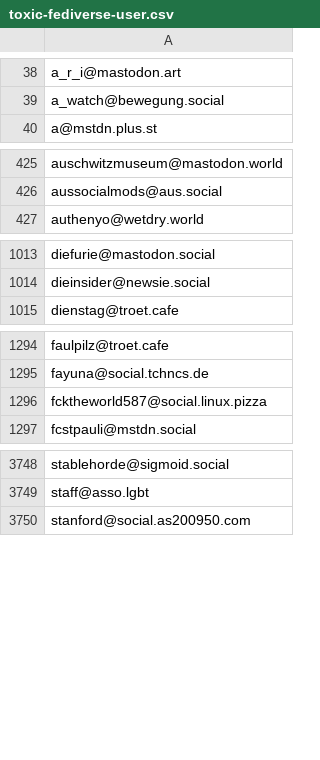
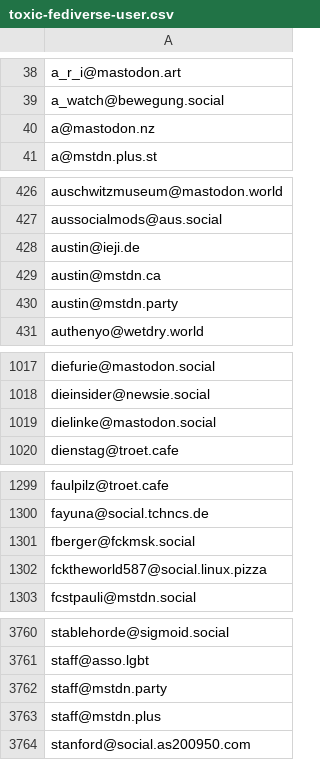
Before and after one commit to avidansternberg/project-blocklist, a CSV file: toxic-fediverse-user.csv, drawn as a sheet; only a part is shown, gaps mark what is left out; the diff covers the shown part only.

Commit message:
Adding more extremists and morons

```diff
--- a/toxic-fediverse-user.csv
+++ b/toxic-fediverse-user.csv
@@ -39,2 +39,3 @@ a_r_i@mastodon.art
 a_watch@bewegung.social
+a@mastodon.nz
 a@mstdn.plus.st
@@ -426,2 +427,5 @@ auschwitzmuseum@mastodon.world
 aussocialmods@aus.social
+austin@ieji.de
+austin@mstdn.ca
+austin@mstdn.party
 authenyo@wetdry.world
@@ -1014,2 +1018,3 @@ diefurie@mastodon.social
 dieinsider@newsie.social
+dielinke@mastodon.social
 dienstag@troet.cafe
@@ -1295,2 +1300,3 @@ faulpilz@troet.cafe
 fayuna@social.tchncs.de
+fberger@fckmsk.social
 fcktheworld587@social.linux.pizza
@@ -3749,2 +3761,4 @@ stablehorde@sigmoid.social
 staff@asso.lgbt
+staff@mstdn.party
+staff@mstdn.plus
 stanford@social.as200950.com
```
Also changed, not shown: 8 added rows elsewhere in this file.
